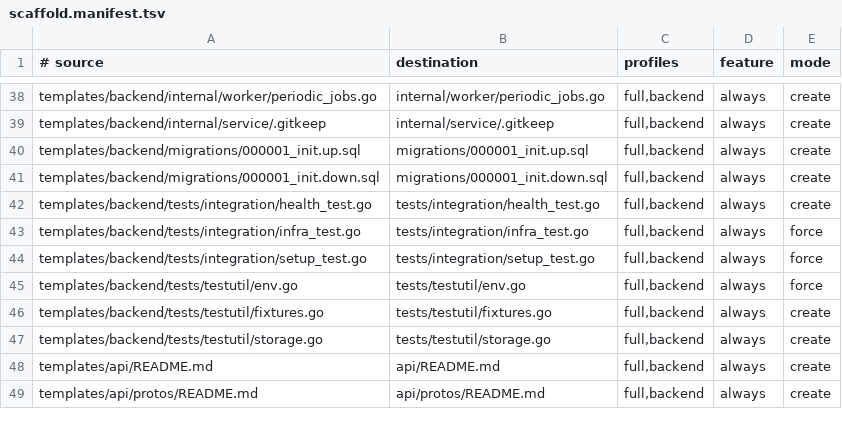
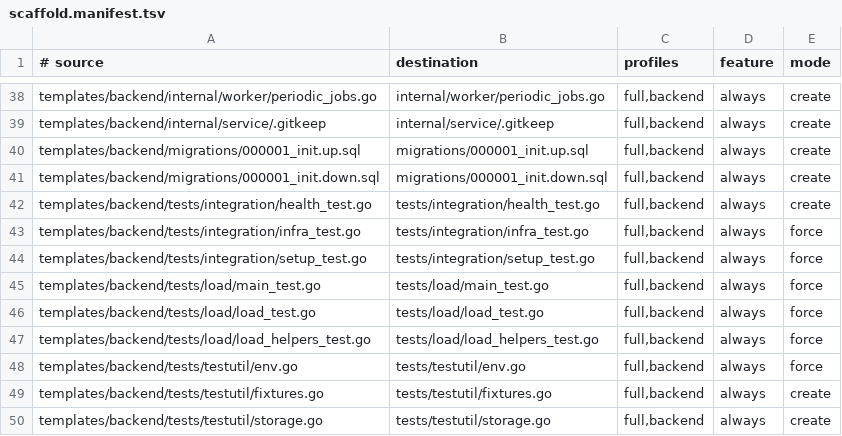
Before and after one commit to nmxmxh/foundation, a TSV file: templates/scaffold.manifest.tsv, drawn as a sheet; only a part is shown, gaps mark what is left out; the shorter side is filled out with more unchanged rows.

Commit message:
feat: add automated infrastructure load testing suite with configurable performance profiles and operation mix

```diff
--- a/templates/scaffold.manifest.tsv
+++ b/templates/scaffold.manifest.tsv
@@ -44,2 +44,5 @@ templates/backend/tests/integration/infra_test.go	tests/integration/infra_test.g
 templates/backend/tests/integration/setup_test.go	tests/integration/setup_test.go	full,backend	always	force
+templates/backend/tests/load/main_test.go	tests/load/main_test.go	full,backend	always	force
+templates/backend/tests/load/load_test.go	tests/load/load_test.go	full,backend	always	force
+templates/backend/tests/load/load_helpers_test.go	tests/load/load_helpers_test.go	full,backend	always	force
 templates/backend/tests/testutil/env.go	tests/testutil/env.go	full,backend	always	force
```
Also changed, not shown: 7 other files.
